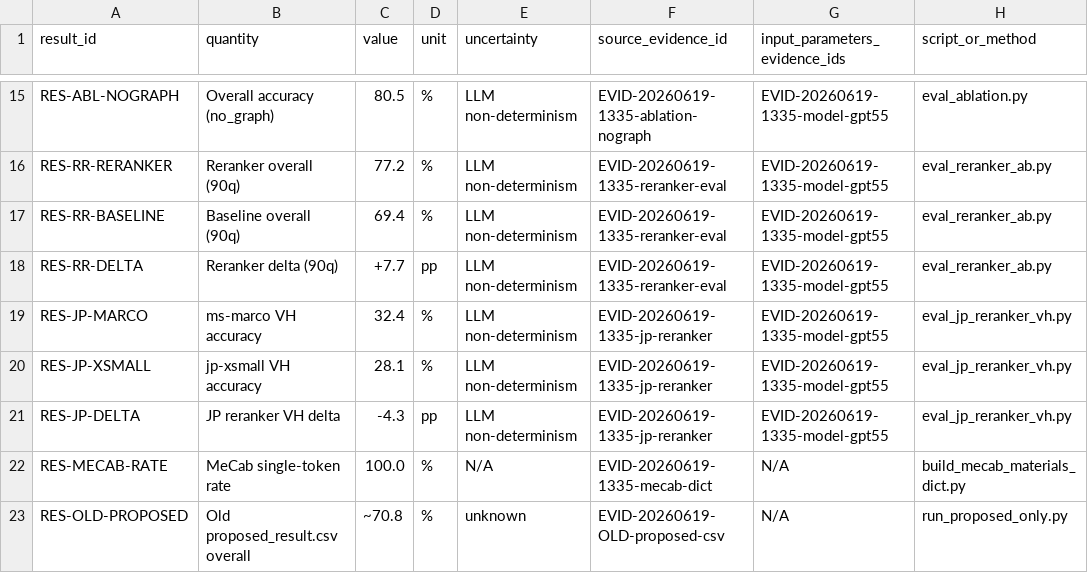
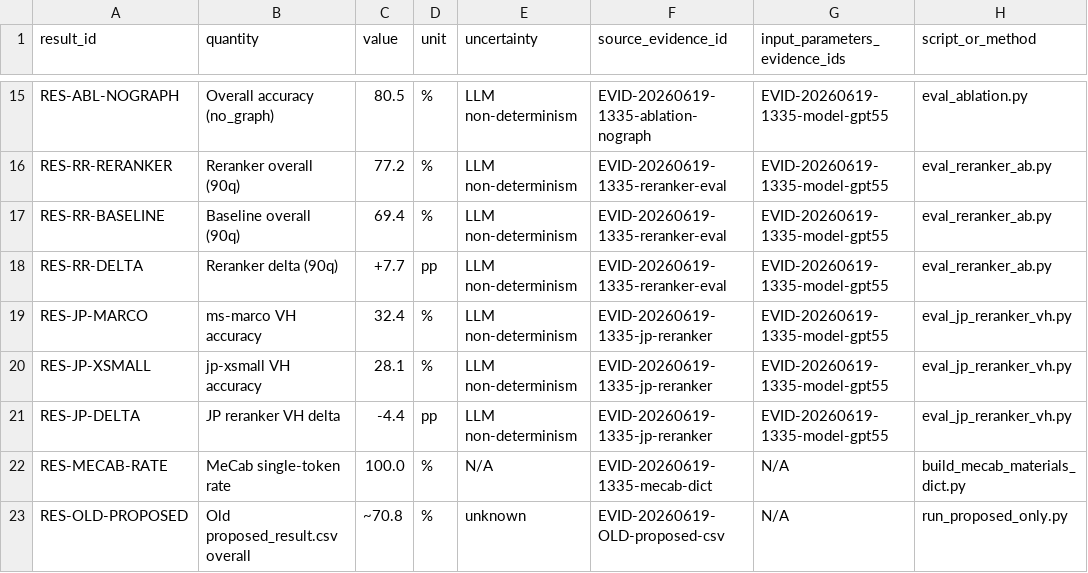
Before and after one commit to minimumtone/machine-learning, a TSV file: l12-schema-graph-text2sql/RESULT_REGISTRY.tsv, drawn as a sheet; only a part is shown, gaps mark what is left out; the diff names each change by its address in the sheet, - before the commit and + after, or states it on an @@ line.

```diff
--- a/l12-schema-graph-text2sql/RESULT_REGISTRY.tsv
+++ b/l12-schema-graph-text2sql/RESULT_REGISTRY.tsv
-C21 (value): -4.3
+C21 (value): -4.4
```
Also changed, not shown: l12-schema-graph-text2sql/REPORT_CLAIMS.tsv, 3 other files.
